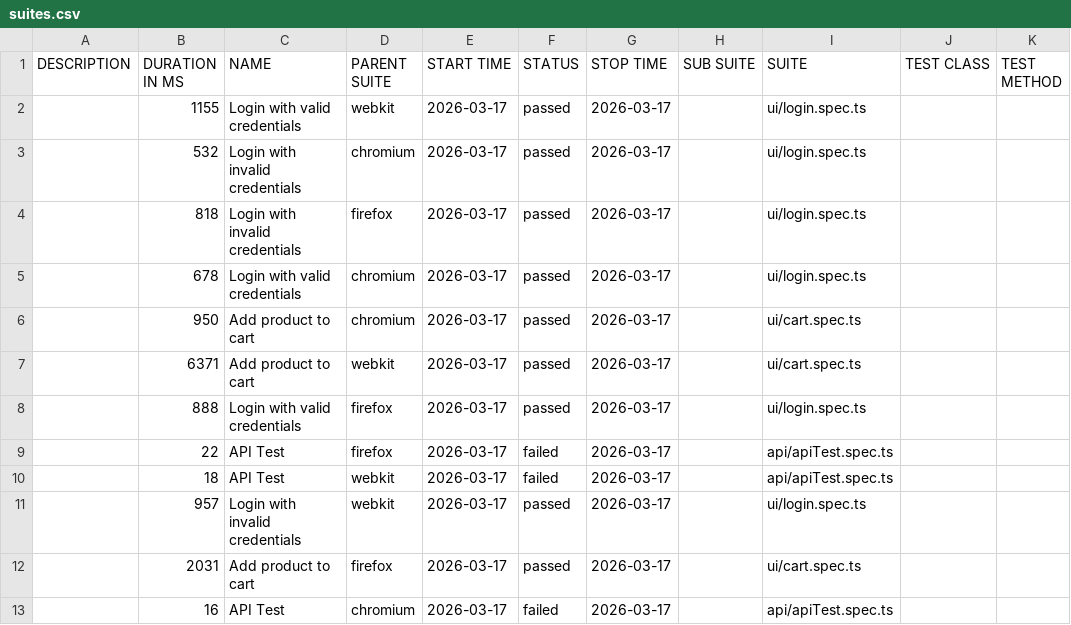
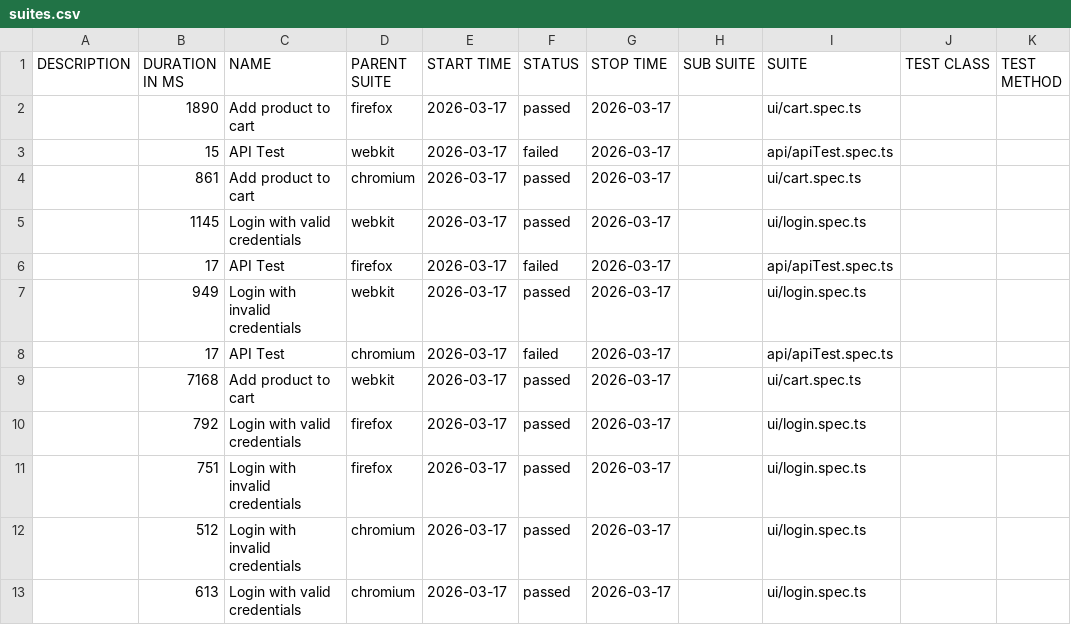
Before and after one commit to Ash-leyPereira/playwright-ts-framework, a CSV file: data/suites.csv, drawn as a sheet.

```diff
--- a/data/suites.csv
+++ b/data/suites.csv
@@ -1,13 +1,13 @@
 "DESCRIPTION","DURATION IN MS","NAME","PARENT SUITE","START TIME","STATUS","STOP TIME","SUB SUITE","SUITE","TEST CLASS","TEST METHOD"
-"","1155","Login with valid credentials","webkit","2026-03-17","passed","2026-03-17","","ui/login.spec.ts","",""
-"","532","Login with invalid credentials","chromium","2026-03-17","passed","2026-03-17","","ui/login.spec.ts","",""
-"","818","Login with invalid credentials","firefox","2026-03-17","passed","2026-03-17","","ui/login.spec.ts","",""
-"","678","Login with valid credentials","chromium","2026-03-17","passed","2026-03-17","","ui/login.spec.ts","",""
-"","950","Add product to cart","chromium","2026-03-17","passed","2026-03-17","","ui/cart.spec.ts","",""
-"","6371","Add product to cart","webkit","2026-03-17","passed","2026-03-17","","ui/cart.spec.ts","",""
-"","888","Login with valid credentials","firefox","2026-03-17","passed","2026-03-17","","ui/login.spec.ts","",""
-"","22","API Test","firefox","2026-03-17","failed","2026-03-17","","api/apiTest.spec.ts","",""
-"","18","API Test","webkit","2026-03-17","failed","2026-03-17","","api/apiTest.spec.ts","",""
-"","957","Login with invalid credentials","webkit","2026-03-17","passed","2026-03-17","","ui/login.spec.ts","",""
-"","2031","Add product to cart","firefox","2026-03-17","passed","2026-03-17","","ui/cart.spec.ts","",""
-"","16","API Test","chromium","2026-03-17","failed","2026-03-17","","api/apiTest.spec.ts","",""
+"","1890","Add product to cart","firefox","2026-03-17","passed","2026-03-17","","ui/cart.spec.ts","",""
+"","15","API Test","webkit","2026-03-17","failed","2026-03-17","","api/apiTest.spec.ts","",""
+"","861","Add product to cart","chromium","2026-03-17","passed","2026-03-17","","ui/cart.spec.ts","",""
+"","1145","Login with valid credentials","webkit","2026-03-17","passed","2026-03-17","","ui/login.spec.ts","",""
+"","17","API Test","firefox","2026-03-17","failed","2026-03-17","","api/apiTest.spec.ts","",""
+"","949","Login with invalid credentials","webkit","2026-03-17","passed","2026-03-17","","ui/login.spec.ts","",""
+"","17","API Test","chromium","2026-03-17","failed","2026-03-17","","api/apiTest.spec.ts","",""
+"","7168","Add product to cart","webkit","2026-03-17","passed","2026-03-17","","ui/cart.spec.ts","",""
+"","792","Login with valid credentials","firefox","2026-03-17","passed","2026-03-17","","ui/login.spec.ts","",""
+"","751","Login with invalid credentials","firefox","2026-03-17","passed","2026-03-17","","ui/login.spec.ts","",""
+"","512","Login with invalid credentials","chromium","2026-03-17","passed","2026-03-17","","ui/login.spec.ts","",""
+"","613","Login with valid credentials","chromium","2026-03-17","passed","2026-03-17","","ui/login.spec.ts","",""
```
Also changed, not shown: 53 other files.
